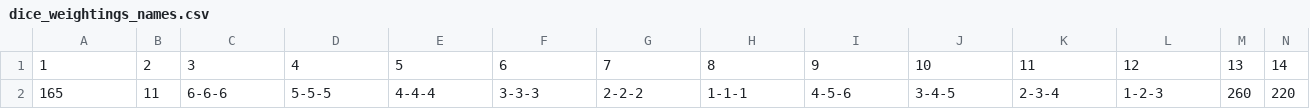
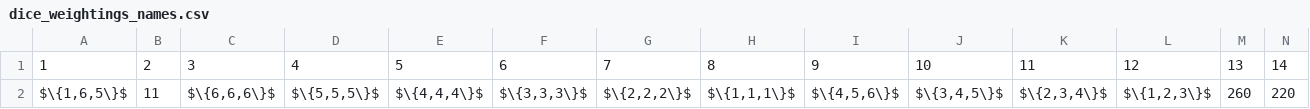
Before and after one commit to simon-eller/Hauspasch-Simulation, a CSV file: dice_weightings_names.csv, drawn as a sheet; only a part is shown; the diff names each change by its address in the sheet, - before the commit and + after, or states it on an @@ line.

Commit message:
Corrected syntax of dice roll to be mathematically correct

```diff
--- a/dice_weightings_names.csv
+++ b/dice_weightings_names.csv
-A2: 165
+A2: $\{1,6,5\}$
-C2: 6-6-6
+C2: $\{6,6,6\}$
-D2: 5-5-5
+D2: $\{5,5,5\}$
-E2: 4-4-4
+E2: $\{4,4,4\}$
-F2: 3-3-3
+F2: $\{3,3,3\}$
-G2: 2-2-2
+G2: $\{2,2,2\}$
-H2: 1-1-1
+H2: $\{1,1,1\}$
-I2: 4-5-6
+I2: $\{4,5,6\}$
-J2: 3-4-5
+J2: $\{3,4,5\}$
-K2: 2-3-4
+K2: $\{2,3,4\}$
-L2: 1-2-3
+L2: $\{1,2,3\}$
```
Also changed, not shown: 3 other files.
